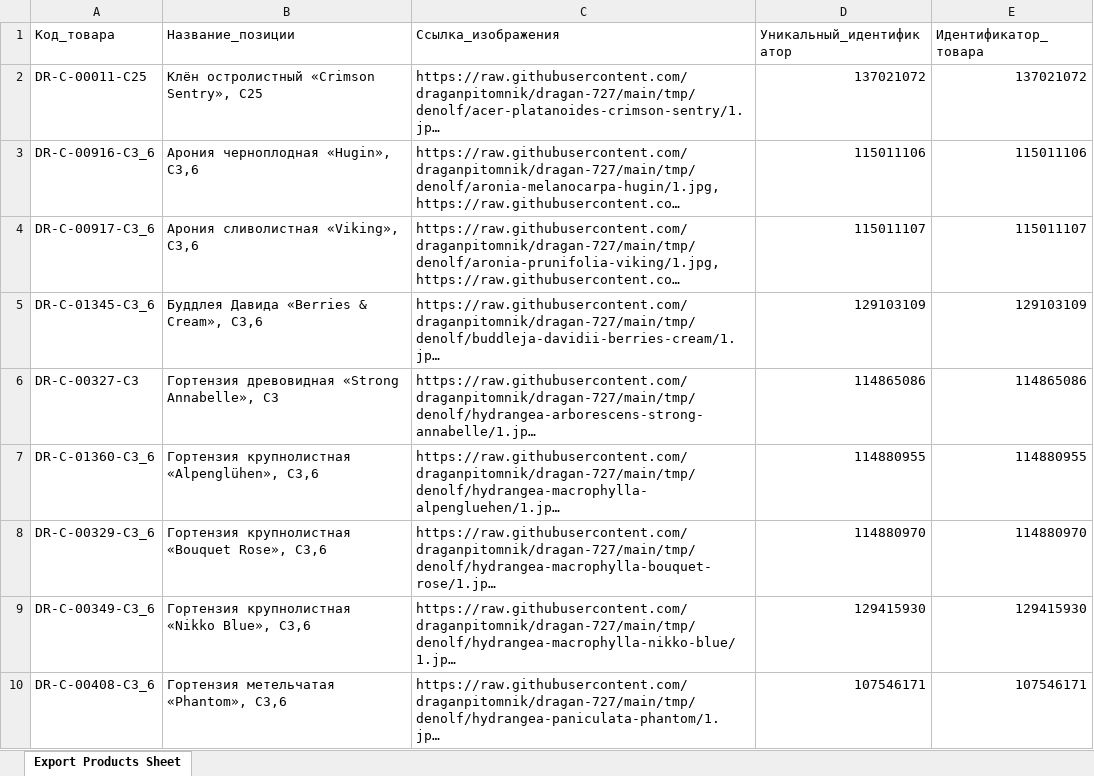
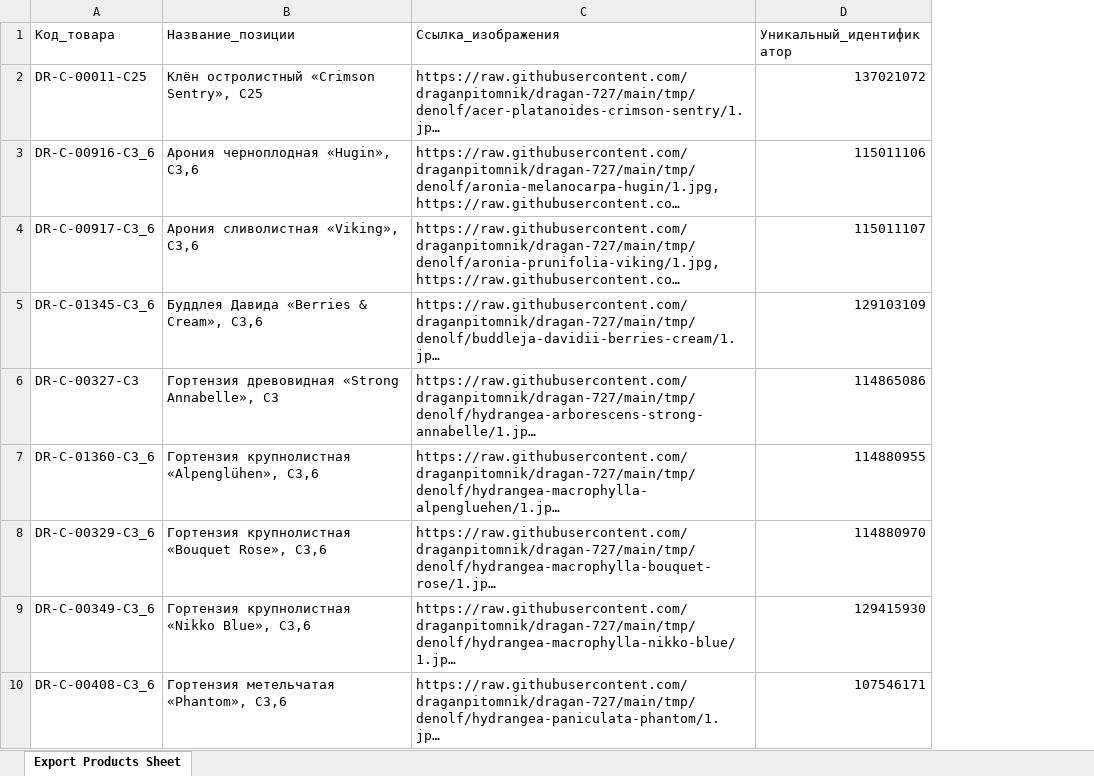
Before and after one commit to draganpitomnik/Dragan-727, an Excel workbook: tmp/denolf/satu_foto_denolf.xlsx, sheet Export Products Sheet, drawn as a sheet; only a part is shown; long unchanged cells end in …; values as stored, in another font and other column widths than the file's, no borders; the diff names each change by its address in the sheet, - before the commit and + after, or states it on an @@ line.

```diff
--- a/tmp/denolf/satu_foto_denolf.xlsx (sheet Export Products Sheet)
+++ b/tmp/denolf/satu_foto_denolf.xlsx (sheet Export Products Sheet)
-column E (Идентификатор_товара), rows 2-10: 137021072 | 115011106 | 115011107 | 129103109 | 114865086 | 114880955 | 114880970 | 129415930 | 107546171
```
